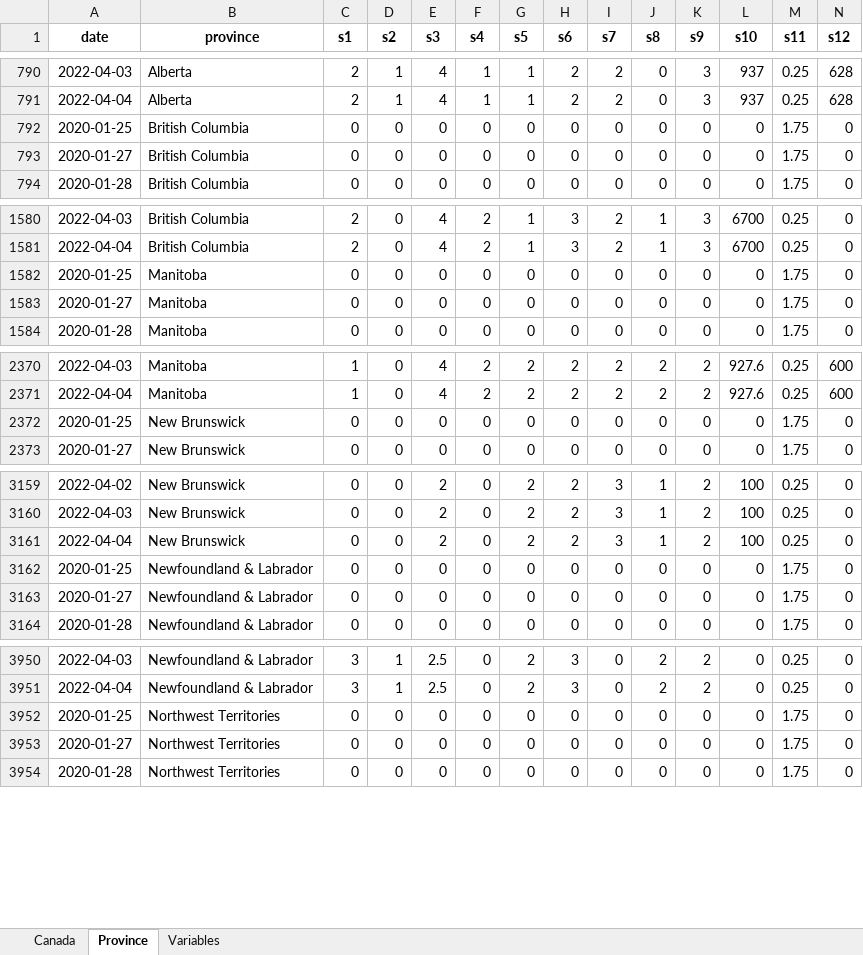
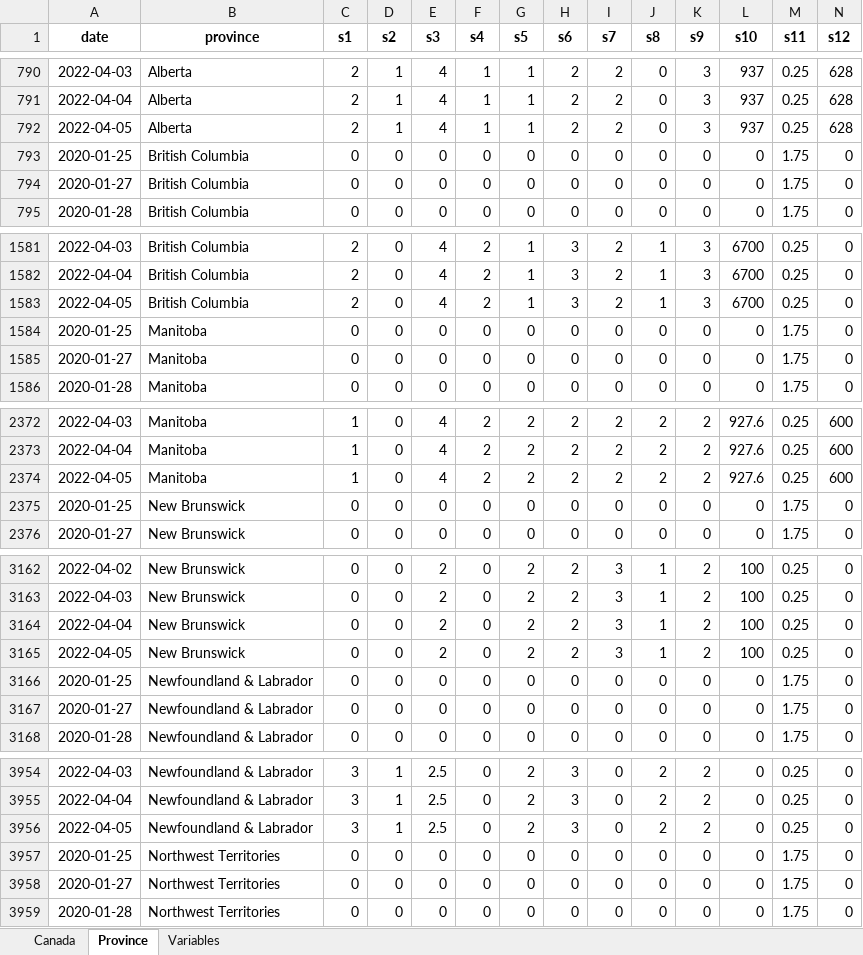
Before and after one commit to minnzc/Canada_COVID19, an Excel workbook: input_data/Govt_Stringency.xlsx, sheet Province, drawn as a sheet; only a part is shown, gaps mark what is left out; values as stored, in another font and other column widths than the file's, no borders; rows hold the shown columns only; the diff covers the shown part only; the diff names each change by its address in the sheet, - before the commit and + after, or states it on an @@ line.

Commit message:
Update data: 5 April 2022

```diff
--- a/input_data/Govt_Stringency.xlsx (sheet Province)
+++ b/input_data/Govt_Stringency.xlsx (sheet Province)
+row 792: 2022-04-05 | Alberta | 2 | 1 | 4 | 1 | 1 | 2 | 2 | 0 | 3 | 937 | 0.25 | 628
+row 1583: 2022-04-05 | British Columbia | 2 | 0 | 4 | 2 | 1 | 3 | 2 | 1 | 3 | 6700 | 0.25 | 0
+row 2374: 2022-04-05 | Manitoba | 1 | 0 | 4 | 2 | 2 | 2 | 2 | 2 | 2 | 927.6 | 0.25 | 600
+row 3165: 2022-04-05 | New Brunswick | 0 | 0 | 2 | 0 | 2 | 2 | 3 | 1 | 2 | 100 | 0.25 | 0
+row 3956: 2022-04-05 | Newfoundland & Labrador | 3 | 1 | 2.5 | 0 | 2 | 3 | 0 | 2 | 2 | 0 | 0.25 | 0
```
Also changed, not shown: 8 added rows elsewhere in this sheet, sheet Canada, input_data/Govt_Response.xlsx, 18 other files.
